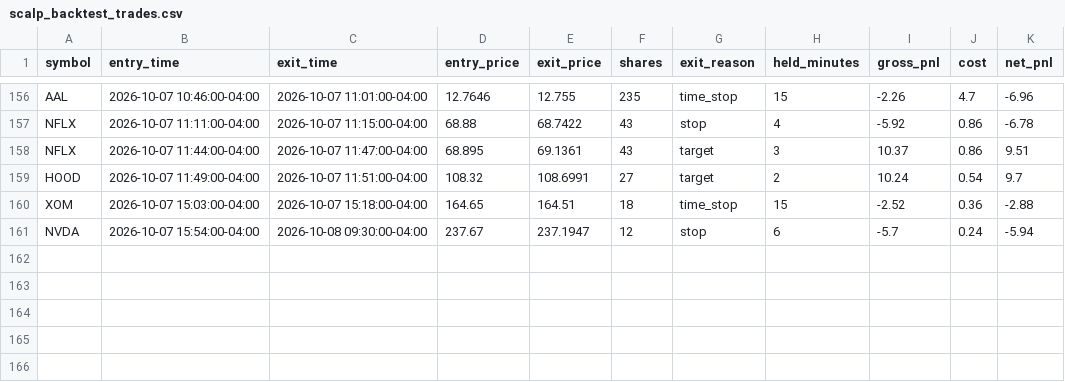
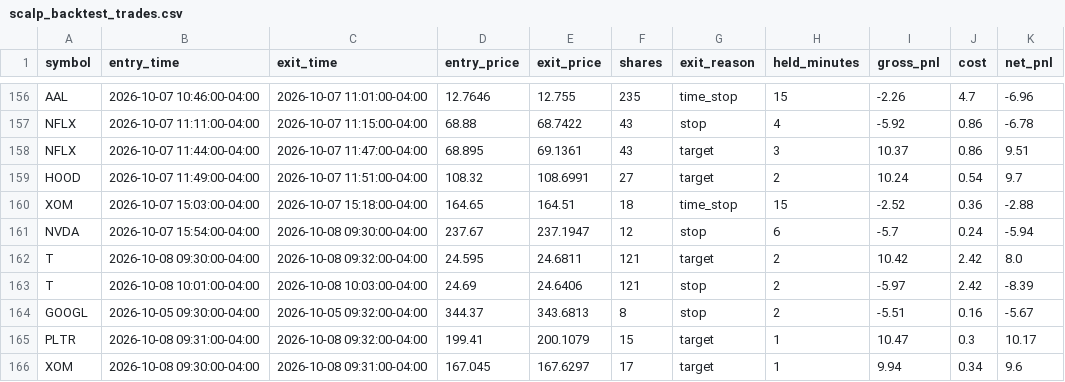
Before and after one commit to njdfan1711-cpu/Fin, a CSV file: scalping/scalp_backtest_trades.csv, drawn as a sheet; only a part is shown, gaps mark what is left out; the diff names each change by its address in the sheet, - before the commit and + after, or states it on an @@ line.

```diff
--- a/scalping/scalp_backtest_trades.csv
+++ b/scalping/scalp_backtest_trades.csv
+row 162: T | 2026-10-08 09:30:00-04:00 | 2026-10-08 09:32:00-04:00 | 24.595 | 24.6811 | 121 | target | 2 | 10.42 | 2.42 | 8.0
+row 163: T | 2026-10-08 10:01:00-04:00 | 2026-10-08 10:03:00-04:00 | 24.69 | 24.6406 | 121 | stop | 2 | -5.97 | 2.42 | -8.39
+row 164: GOOGL | 2026-10-05 09:30:00-04:00 | 2026-10-05 09:32:00-04:00 | 344.37 | 343.6813 | 8 | stop | 2 | -5.51 | 0.16 | -5.67
+row 165: PLTR | 2026-10-08 09:31:00-04:00 | 2026-10-08 09:32:00-04:00 | 199.41 | 200.1079 | 15 | target | 1 | 10.47 | 0.3 | 10.17
+row 166: XOM | 2026-10-08 09:30:00-04:00 | 2026-10-08 09:31:00-04:00 | 167.045 | 167.6297 | 17 | target | 1 | 9.94 | 0.34 | 9.6
```
Also changed, not shown: scalping/scalp_backtest_trail_trades.csv, 2 other files.
